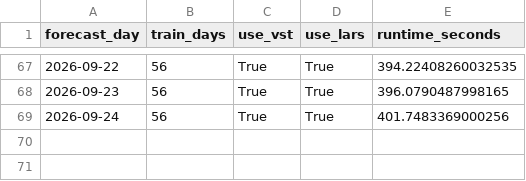
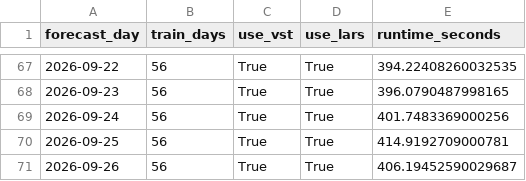
Before and after one commit to GitMoritzraab/Operational-Forecasting-Pipeline-for-Day-Ahead-Electricity-Prices, a CSV file: results/operational/lear_op_results/dwd/d56/c25/fundamental/runtime.csv, drawn as a sheet; only a part is shown, gaps mark what is left out.

```diff
--- a/results/operational/lear_op_results/dwd/d56/c25/fundamental/runtime.csv
+++ b/results/operational/lear_op_results/dwd/d56/c25/fundamental/runtime.csv
@@ -69 +69,3 @@ forecast_day,train_days,use_vst,use_lars,runtime_seconds
 2026-09-24,56,True,True,401.7483369000256
+2026-09-25,56,True,True,414.9192709000781
+2026-09-26,56,True,True,406.19452590029687
```
Also changed, not shown: results/operational/lear_op_results/dwd/d56/c1/fundamental/runtime.csv, results/operational/lear_op_results/dwd/d56/c5/fundamental/runtime.csv, 54 other files.
